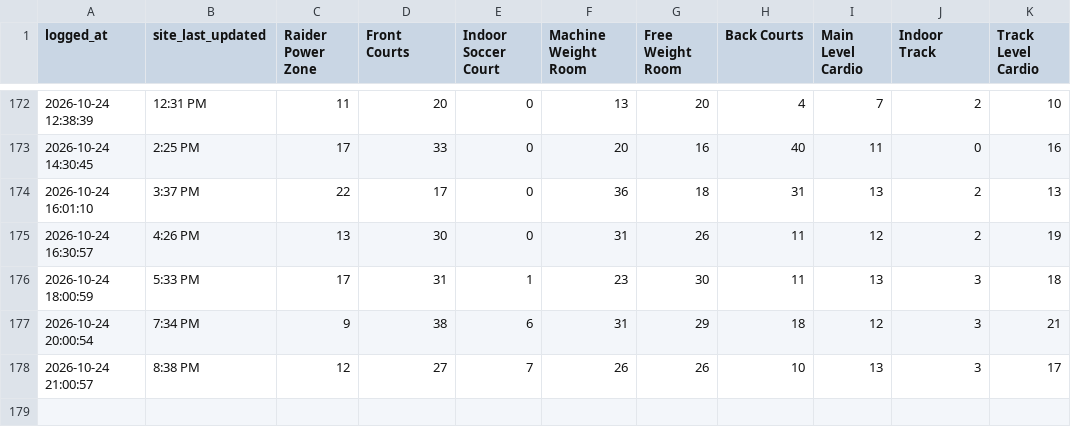
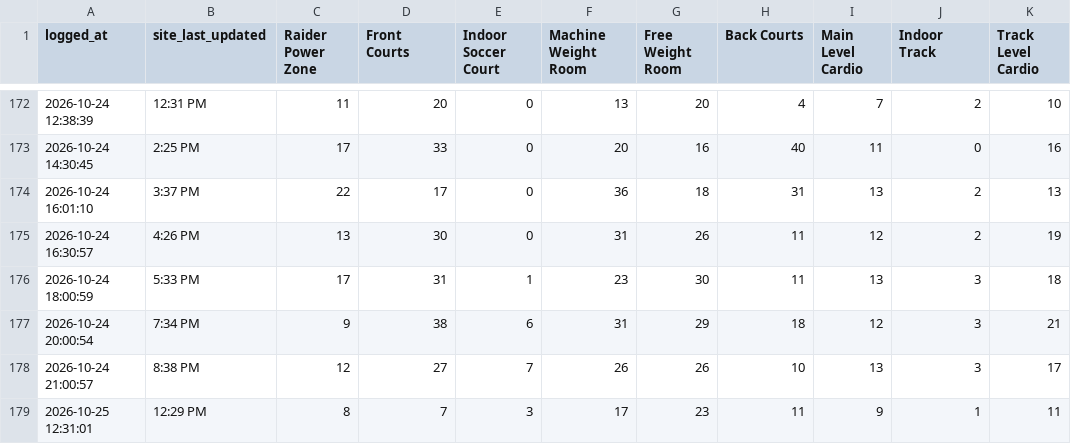
Before and after one commit to KyleM8/RecCountsScraper, a CSV file: rec_counts.csv, drawn as a sheet; only a part is shown, gaps mark what is left out.

Commit message:
Update rec counts

```diff
--- a/rec_counts.csv
+++ b/rec_counts.csv
@@ -178 +178,2 @@ logged_at,site_last_updated,Raider Power Zone,Front Courts,Indoor Soccer Court,M
 2026-10-24 21:00:57,8:38 PM,12,27,7,26,26,10,13,3,17
+2026-10-25 12:31:01,12:29 PM,8,7,3,17,23,11,9,1,11
```
Also changed, not shown: 1 other file.
